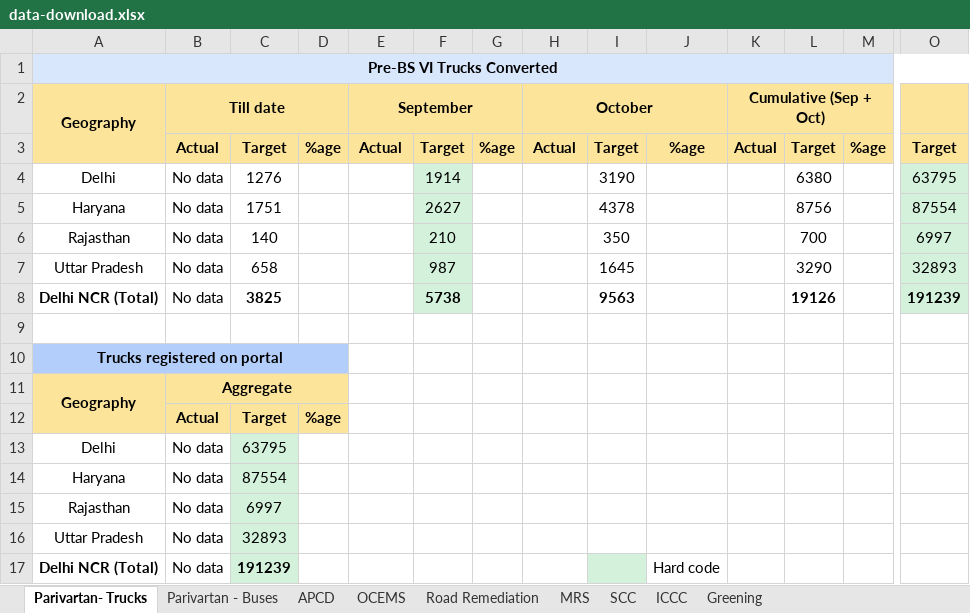
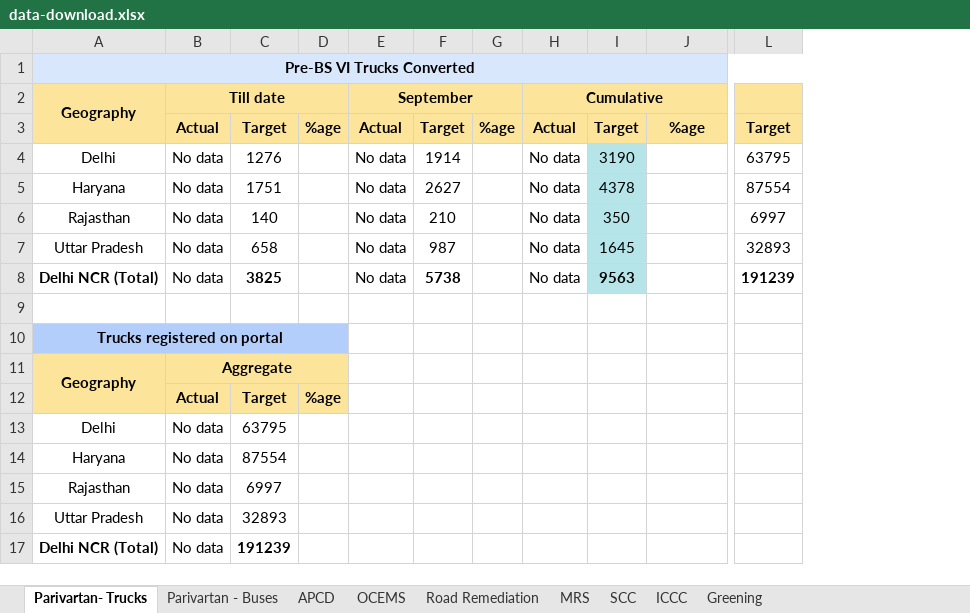
Before and after one commit to corvuss711/pmo-dashboard-v7, an Excel workbook: public/data-download.xlsx, sheet Parivartan- Trucks, drawn as a sheet; only a part is shown, gaps mark what is left out; values as stored, in another font and other column widths than the file's, no borders; removed rows and columns are numbered as before the commit, all else as after; the diff names each change by its address in the sheet, - before the commit and + after, or states it on an @@ line.

```diff
--- a/public/data-download.xlsx (sheet Parivartan- Trucks)
+++ b/public/data-download.xlsx (sheet Parivartan- Trucks)
-column K, rows 2-3: Cumulative (Sep + Oct) | Actual
-column L, rows 3-8: Target | 6380 | 8756 | 700 | 3290 | 19126
-column M, row 3: %age
-H2: October
+H2: Cumulative
-E4:E8: (empty)
+E4:E8: No data
-F4:F8 fill: #D3F1DB
+F4:F8 fill: none
-H4:H8: (empty)
+H4:H8: No data
-I4:I8 fill: none
+I4:I8 fill: #B5E5E8
-L4:L8 fill: #D3F1DB
+L4:L8 fill: none
-C13:C17 fill: #D3F1DB
+C13:C17 fill: none
-I17 fill: #D3F1DB
+I17 fill: none
-J17: Hard code
+J17: (empty)
```
Also changed, not shown: sheet APCD, sheet MRS, sheet SCC, sheet Road Remediation, sheet Parivartan - Buses, formulas that keep their value.
